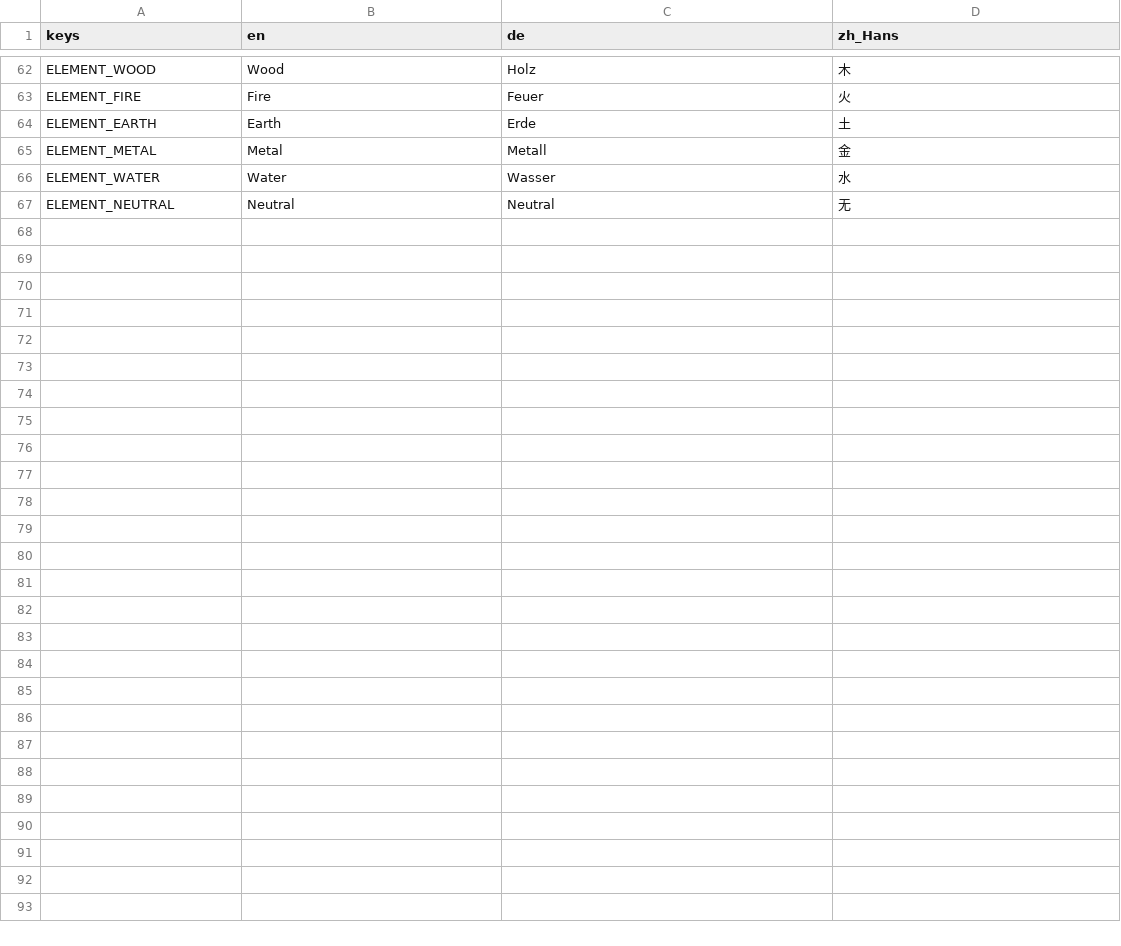
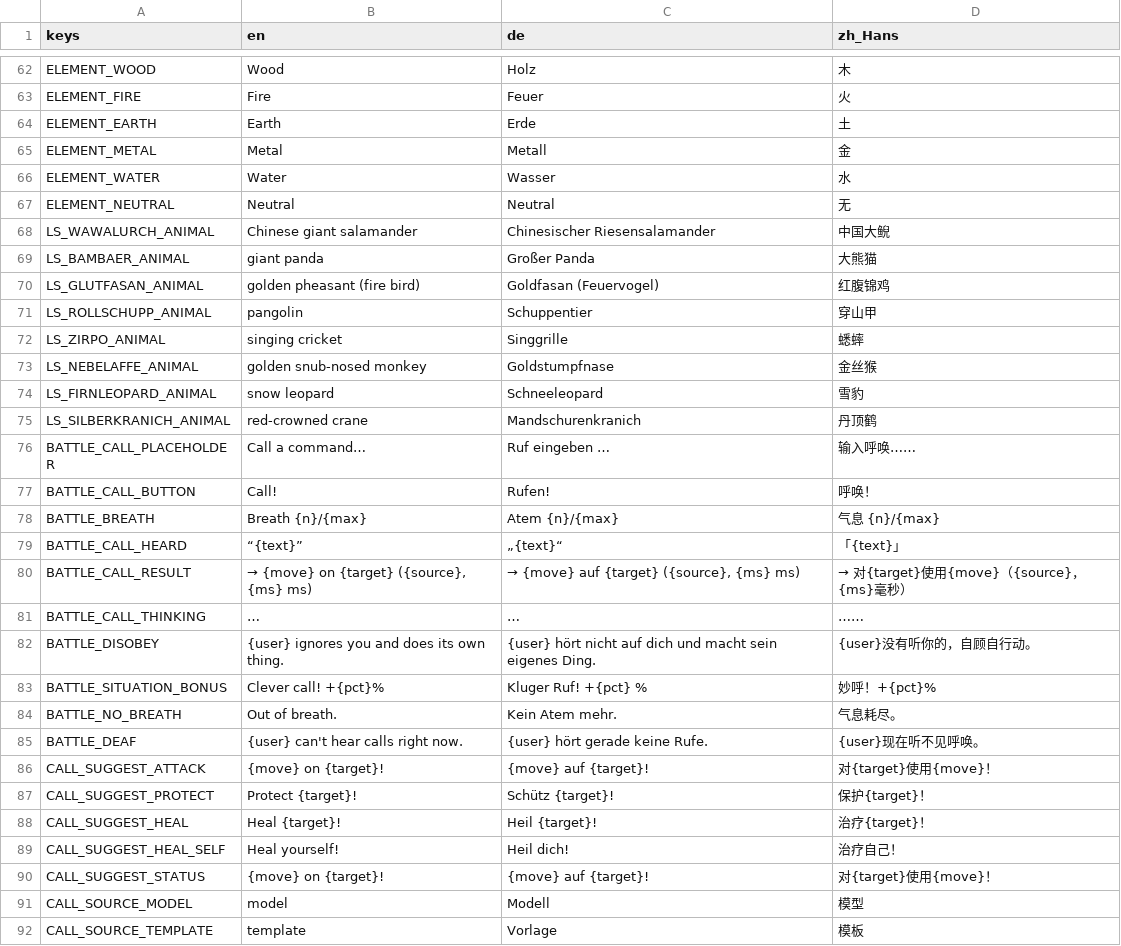
Before and after one commit to sunsetterphoto/wuyin, a CSV file: game/data/i18n/strings.csv, drawn as a sheet; only a part is shown, gaps mark what is left out; the diff names each change by its address in the sheet, - before the commit and + after, or states it on an @@ line.

```diff
--- a/game/data/i18n/strings.csv
+++ b/game/data/i18n/strings.csv
+row 68: LS_WAWALURCH_ANIMAL | Chinese giant salamander | Chinesischer Riesensalamander | 中国大鲵
+row 69: LS_BAMBAER_ANIMAL | giant panda | Großer Panda | 大熊猫
+row 70: LS_GLUTFASAN_ANIMAL | golden pheasant (fire bird) | Goldfasan (Feuervogel) | 红腹锦鸡
+row 71: LS_ROLLSCHUPP_ANIMAL | pangolin | Schuppentier | 穿山甲
+row 72: LS_ZIRPO_ANIMAL | singing cricket | Singgrille | 蟋蟀
+row 73: LS_NEBELAFFE_ANIMAL | golden snub-nosed monkey | Goldstumpfnase | 金丝猴
+row 74: LS_FIRNLEOPARD_ANIMAL | snow leopard | Schneeleopard | 雪豹
+row 75: LS_SILBERKRANICH_ANIMAL | red-crowned crane | Mandschurenkranich | 丹顶鹤
+row 76: BATTLE_CALL_PLACEHOLDER | Call a command… | Ruf eingeben … | 输入呼唤……
+row 77: BATTLE_CALL_BUTTON | Call! | Rufen! | 呼唤！
+row 78: BATTLE_BREATH | Breath {n}/{max} | Atem {n}/{max} | 气息 {n}/{max}
+row 79: BATTLE_CALL_HEARD | “{text}” | „{text}“ | 「{text}」
+row 80: BATTLE_CALL_RESULT | → {move} on {target} ({source}, {ms} ms) | → {move} auf {target} ({source}, {ms} ms) | → 对{target}使用{move}（{source}，{ms}毫秒）
+row 81: BATTLE_CALL_THINKING | … | … | ……
+row 82: BATTLE_DISOBEY | {user} ignores you and does its own thing. | {user} hört nicht auf dich und macht sein eigenes Ding. | {user}没有听你的，自顾自行动。
+row 83: BATTLE_SITUATION_BONUS | Clever call! +{pct}% | Kluger Ruf! +{pct} % | 妙呼！+{pct}%
+row 84: BATTLE_NO_BREATH | Out of breath. | Kein Atem mehr. | 气息耗尽。
+row 85: BATTLE_DEAF | {user} can't hear calls right now. | {user} hört gerade keine Rufe. | {user}现在听不见呼唤。
+row 86: CALL_SUGGEST_ATTACK | {move} on {target}! | {move} auf {target}! | 对{target}使用{move}！
+row 87: CALL_SUGGEST_PROTECT | Protect {target}! | Schütz {target}! | 保护{target}！
+row 88: CALL_SUGGEST_HEAL | Heal {target}! | Heil {target}! | 治疗{target}！
+row 89: CALL_SUGGEST_HEAL_SELF | Heal yourself! | Heil dich! | 治疗自己！
+row 90: CALL_SUGGEST_STATUS | {move} on {target}! | {move} auf {target}! | 对{target}使用{move}！
+row 91: CALL_SOURCE_MODEL | model | Modell | 模型
+row 92: CALL_SOURCE_TEMPLATE | template | Vorlage | 模板
```
Also changed, not shown: 52 other files.
